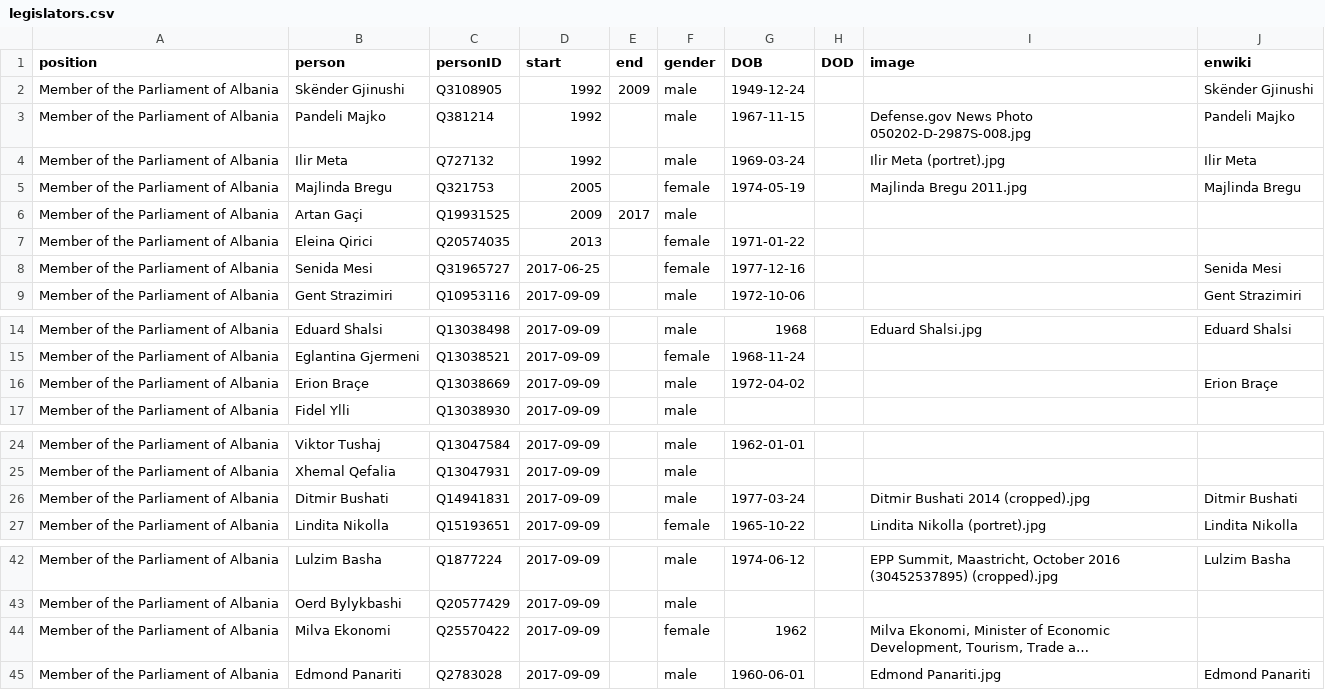
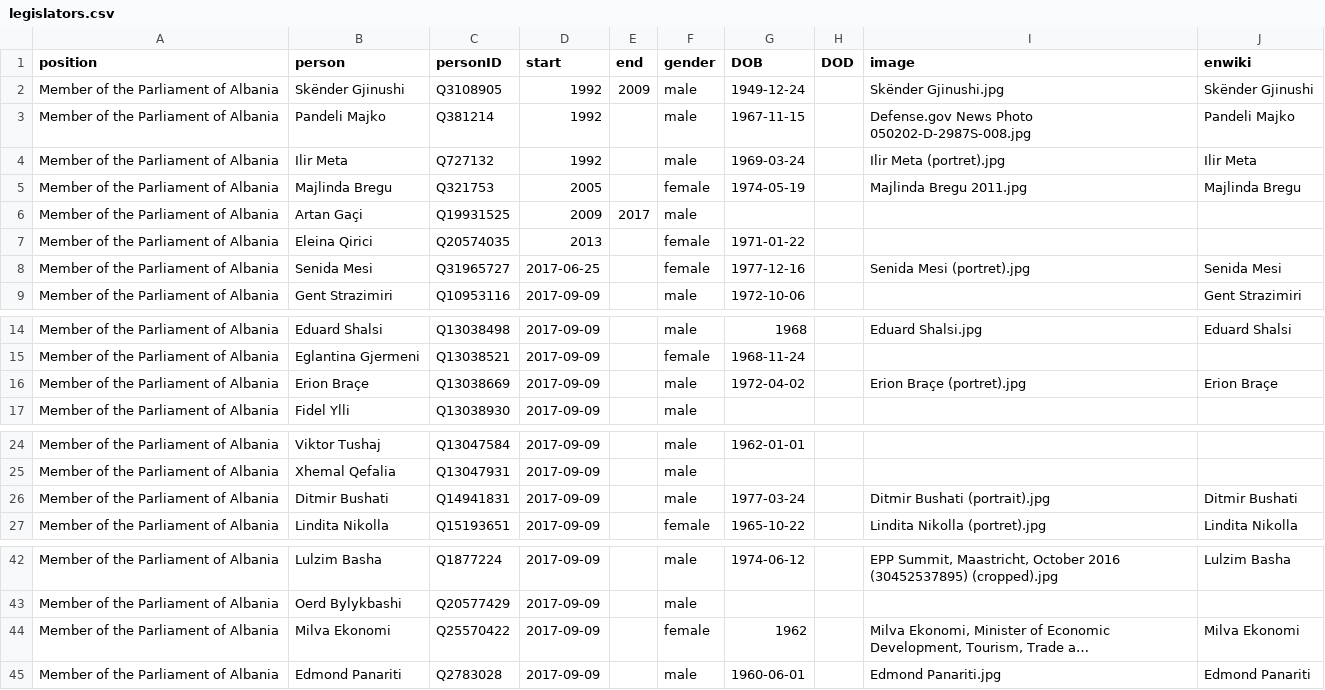
Before and after one commit to every-politician-scrapers/albania-cabinet, a CSV file: html/legislators.csv, drawn as a sheet; only a part is shown, gaps mark what is left out; long unchanged cells end in …; the diff covers the shown part only; the diff names each change by its address in the sheet, - before the commit and + after, or states it on an @@ line.

```diff
--- a/html/legislators.csv
+++ b/html/legislators.csv
-I2 (image): (empty)
+I2 (image): Skënder Gjinushi.jpg
-I8 (image): (empty)
+I8 (image): Senida Mesi (portret).jpg
-I16 (image): (empty)
+I16 (image): Erion Braçe (portret).jpg
-I26 (image): Ditmir Bushati 2014 (cropped).jpg
+I26 (image): Ditmir Bushati (portrait).jpg
-J44 (enwiki): (empty)
+J44 (enwiki): Milva Ekonomi
```
Also changed, not shown: 3 edited cells elsewhere in this file, html/current.csv, html/holders21.csv.
